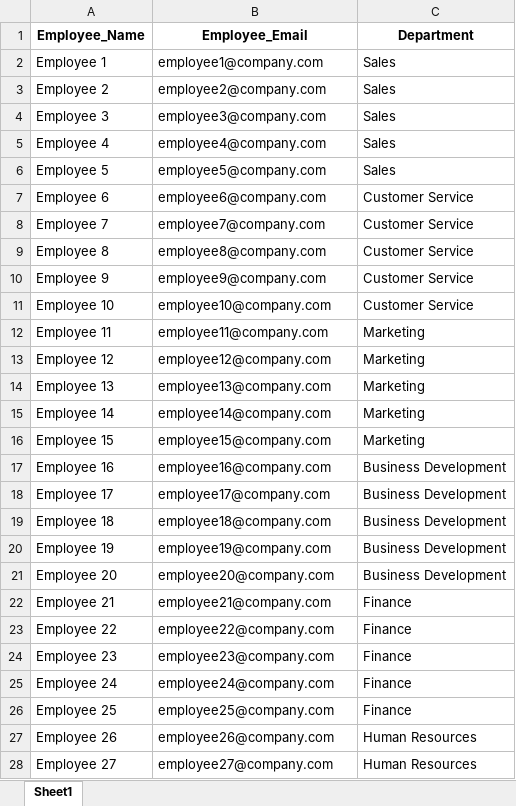
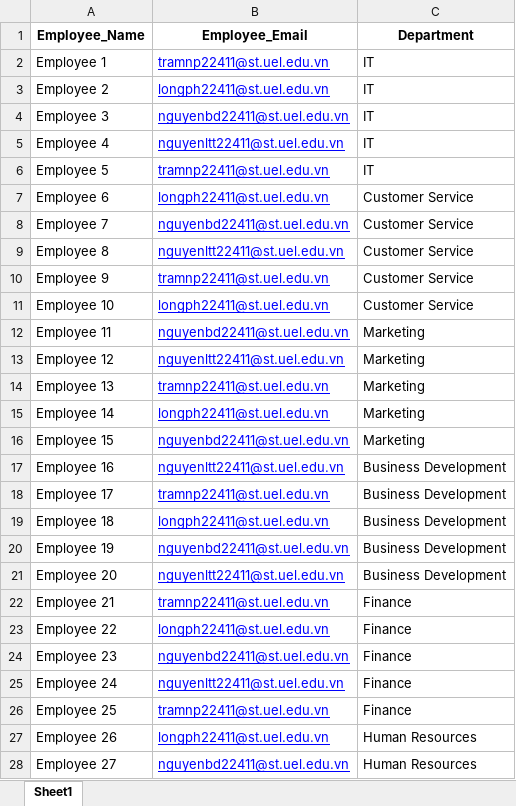
Before and after one commit to thaonguyenkb131/EmailAutomationRPA, an Excel workbook: Department/EmployeeList.xlsx, sheet Sheet1, drawn as a sheet; only a part is shown; values as stored, in another font and other column widths than the file's, no borders; the diff covers the shown part only; the diff names each change by its address in the sheet, - before the commit and + after, or states it on an @@ line.

```diff
--- a/Department/EmployeeList.xlsx (sheet Sheet1)
+++ b/Department/EmployeeList.xlsx (sheet Sheet1)
-B2 (Employee_Email): employee1@company.com
+B2 (Employee_Email): tramnp22411@st.uel.edu.vn
@@ B2:B28 underline: off → on, text colour: black → #0000FF @@
-C2:C6 (Department): Sales
+C2:C6 (Department): IT
-B3 (Employee_Email): employee2@company.com
+B3 (Employee_Email): longph22411@st.uel.edu.vn
-B4 (Employee_Email): employee3@company.com
+B4 (Employee_Email): nguyenbd22411@st.uel.edu.vn
-B5 (Employee_Email): employee4@company.com
+B5 (Employee_Email): nguyenltt22411@st.uel.edu.vn
-B6 (Employee_Email): employee5@company.com
+B6 (Employee_Email): tramnp22411@st.uel.edu.vn
-B7 (Employee_Email): employee6@company.com
+B7 (Employee_Email): longph22411@st.uel.edu.vn
-B8 (Employee_Email): employee7@company.com
+B8 (Employee_Email): nguyenbd22411@st.uel.edu.vn
-B9 (Employee_Email): employee8@company.com
+B9 (Employee_Email): nguyenltt22411@st.uel.edu.vn
-B10 (Employee_Email): employee9@company.com
+B10 (Employee_Email): tramnp22411@st.uel.edu.vn
-B11 (Employee_Email): employee10@company.com
+B11 (Employee_Email): longph22411@st.uel.edu.vn
-B12 (Employee_Email): employee11@company.com
+B12 (Employee_Email): nguyenbd22411@st.uel.edu.vn
-B13 (Employee_Email): employee12@company.com
+B13 (Employee_Email): nguyenltt22411@st.uel.edu.vn
-B14 (Employee_Email): employee13@company.com
+B14 (Employee_Email): tramnp22411@st.uel.edu.vn
-B15 (Employee_Email): employee14@company.com
+B15 (Employee_Email): longph22411@st.uel.edu.vn
-B16 (Employee_Email): employee15@company.com
+B16 (Employee_Email): nguyenbd22411@st.uel.edu.vn
-B17 (Employee_Email): employee16@company.com
+B17 (Employee_Email): nguyenltt22411@st.uel.edu.vn
-B18 (Employee_Email): employee17@company.com
+B18 (Employee_Email): tramnp22411@st.uel.edu.vn
-B19 (Employee_Email): employee18@company.com
+B19 (Employee_Email): longph22411@st.uel.edu.vn
-B20 (Employee_Email): employee19@company.com
+B20 (Employee_Email): nguyenbd22411@st.uel.edu.vn
-B21 (Employee_Email): employee20@company.com
+B21 (Employee_Email): nguyenltt22411@st.uel.edu.vn
-B22 (Employee_Email): employee21@company.com
+B22 (Employee_Email): tramnp22411@st.uel.edu.vn
-B23 (Employee_Email): employee22@company.com
+B23 (Employee_Email): longph22411@st.uel.edu.vn
-B24 (Employee_Email): employee23@company.com
+B24 (Employee_Email): nguyenbd22411@st.uel.edu.vn
-B25 (Employee_Email): employee24@company.com
+B25 (Employee_Email): nguyenltt22411@st.uel.edu.vn
-B26 (Employee_Email): employee25@company.com
+B26 (Employee_Email): tramnp22411@st.uel.edu.vn
-B27 (Employee_Email): employee26@company.com
+B27 (Employee_Email): longph22411@st.uel.edu.vn
-B28 (Employee_Email): employee27@company.com
+B28 (Employee_Email): nguyenbd22411@st.uel.edu.vn
```
Also changed, not shown: 3 edited cells and cell formats elsewhere in this sheet, EmailAssignment/AssignedEmail.xlsx, 7 other files.
